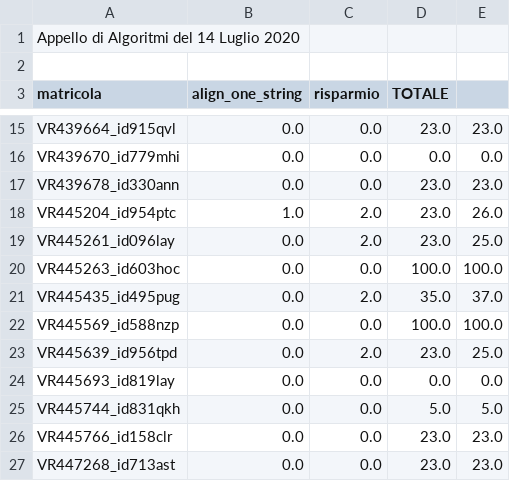
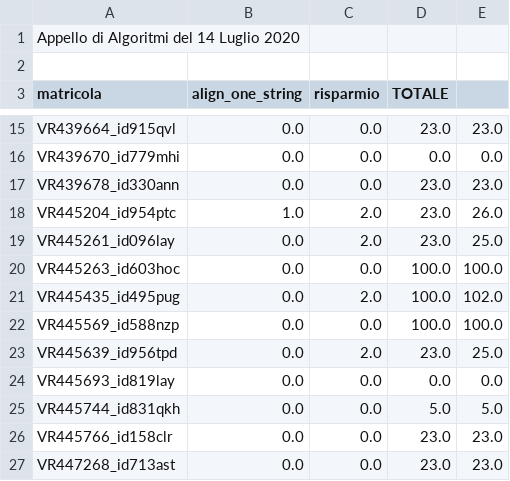
Before and after one commit to romeorizzi/portafoglioVoti_public, a CSV file: Algoritmi/2020-07-14/punteggi.csv, drawn as a sheet; only a part is shown, gaps mark what is left out.

```diff
--- a/Algoritmi/2020-07-14/punteggi.csv
+++ b/Algoritmi/2020-07-14/punteggi.csv
@@ -20,3 +20,3 @@ VR445261_id096lay,0.0,2.0,23.0,25.0,
 VR445263_id603hoc,0.0,0.0,100.0,100.0,
-VR445435_id495pug,0.0,2.0,35.0,37.0,
+VR445435_id495pug,0.0,2.0,100.0,102.0,
 VR445569_id588nzp,0.0,0.0,100.0,100.0,
```
Also changed, not shown: Algoritmi/2020-07-14/votiAlgoritmi2020-07-14.csv, 1 other file.
